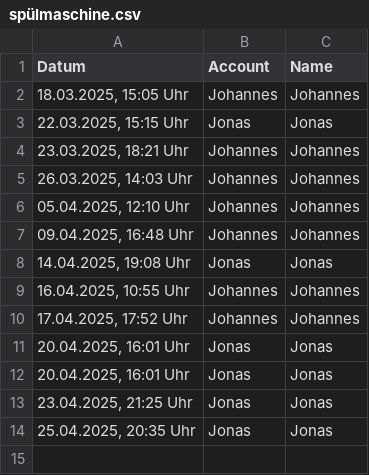
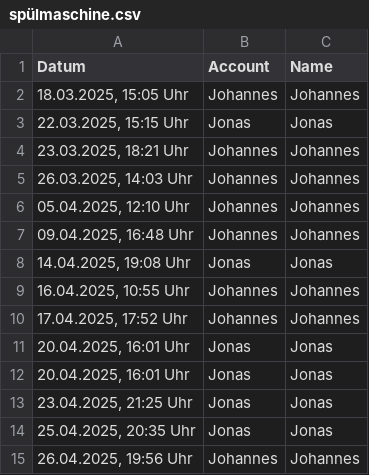
Before and after one commit to JohannesProgrammes/wg-Jonas-Johannes, a CSV file: data/spülmaschine.csv, drawn as a sheet.

Commit message:
Update data/spülmaschine.csv

```diff
--- a/data/spülmaschine.csv
+++ b/data/spülmaschine.csv
@@ -14 +14,2 @@ Datum,Account,Name
 "25.04.2025, 20:35 Uhr",Jonas,Jonas
+"26.04.2025, 19:56 Uhr",Johannes,Johannes
```
